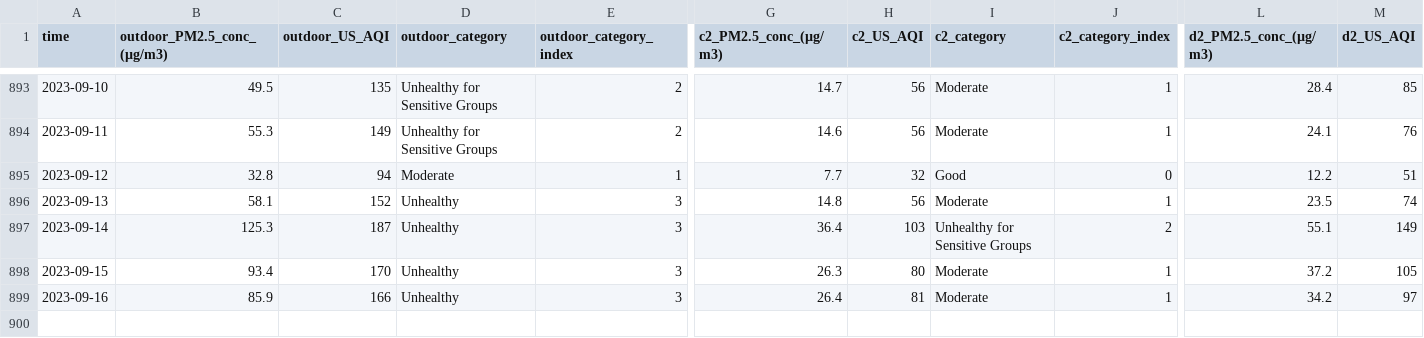
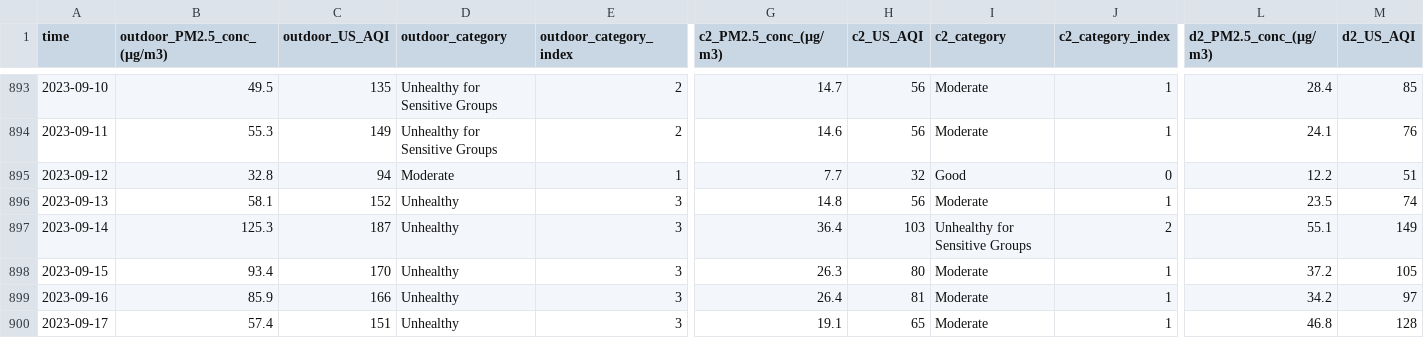
Before and after one commit to RitinDev/CITIES-data-scraper-test, a CSV file: air-quality/air-quality-daily.csv, drawn as a sheet; only a part is shown, gaps mark what is left out; rows hold the shown columns only; the diff names each change by its address in the sheet, - before the commit and + after, or states it on an @@ line.

```diff
--- a/air-quality/air-quality-daily.csv
+++ b/air-quality/air-quality-daily.csv
+row 900: 2023-09-17 | 57.4 | 151 | Unhealthy | 3 | 19.1 | 65 | Moderate | 1 | 46.8 | 128
```
Also changed, not shown: 2 other files.
